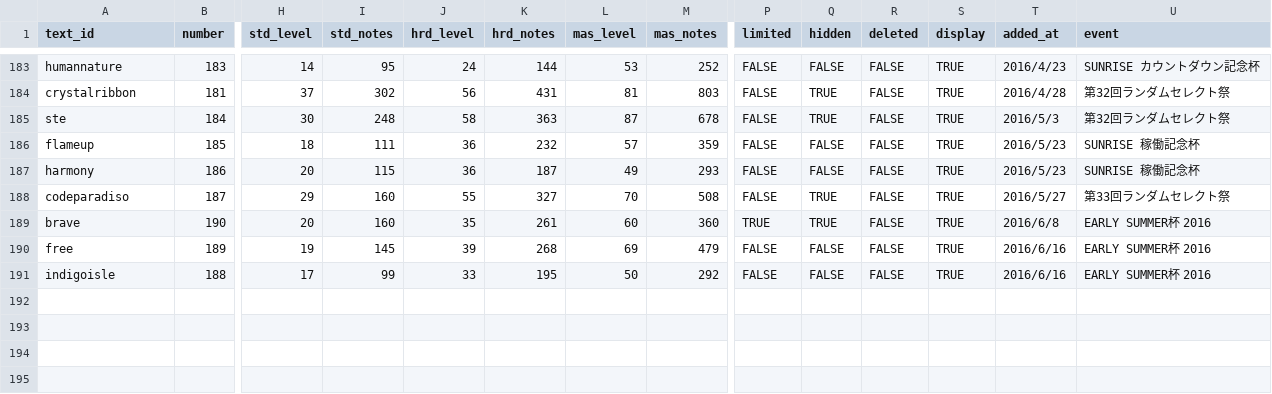
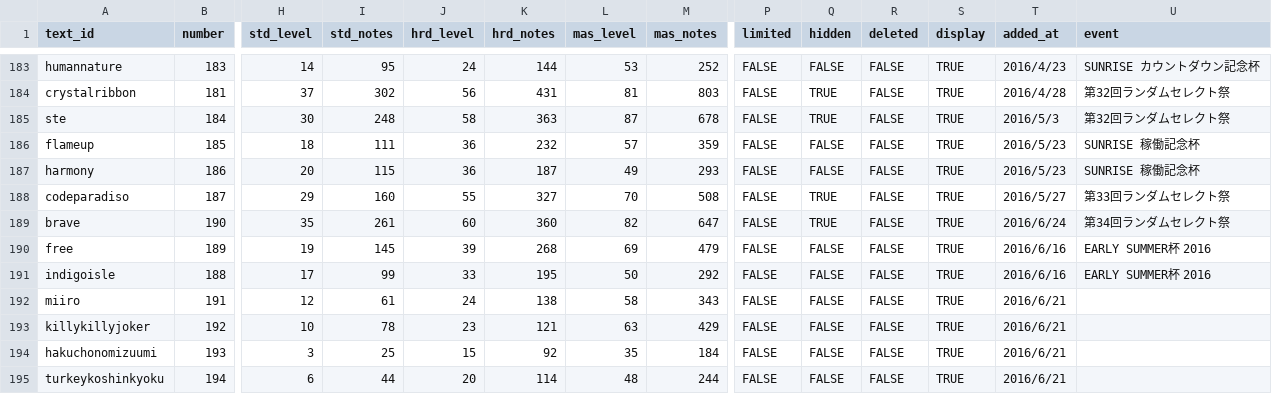
Before and after one commit to maplia/crossbeats-rp-sim, a TSV file: cxbrank/db/master/musics.tsv, drawn as a sheet; only a part is shown, gaps mark what is left out; rows hold the shown columns only; the diff names each change by its address in the sheet, - before the commit and + after, or states it on an @@ line.

```diff
--- a/cxbrank/db/master/musics.tsv
+++ b/cxbrank/db/master/musics.tsv
-H189 (std_level): 20
+H189 (std_level): 35
-I189 (std_notes): 160
+I189 (std_notes): 261
-J189 (hrd_level): 35
+J189 (hrd_level): 60
-K189 (hrd_notes): 261
+K189 (hrd_notes): 360
-L189 (mas_level): 60
+L189 (mas_level): 82
-M189 (mas_notes): 360
+M189 (mas_notes): 647
-P189 (limited): TRUE
+P189 (limited): FALSE
-T189 (added_at): 2016/6/8
+T189 (added_at): 2016/6/24
-U189 (event): EARLY SUMMER杯 2016
+U189 (event): 第34回ランダムセレクト祭
+row 192: miiro | 191 | 12 | 61 | 24 | 138 | 58 | 343 | FALSE | FALSE | FALSE | TRUE | 2016/6/21
+row 193: killykillyjoker | 192 | 10 | 78 | 23 | 121 | 63 | 429 | FALSE | FALSE | FALSE | TRUE | 2016/6/21
+row 194: hakuchonomizuumi | 193 | 3 | 25 | 15 | 92 | 35 | 184 | FALSE | FALSE | FALSE | TRUE | 2016/6/21
+row 195: turkeykoshinkyoku | 194 | 6 | 44 | 20 | 114 | 48 | 244 | FALSE | FALSE | FALSE | TRUE | 2016/6/21
```
Also changed, not shown: cxbrank/db/master/monthlies.tsv, revrank/sunrise/db/master/musics.tsv, 5 other files.
